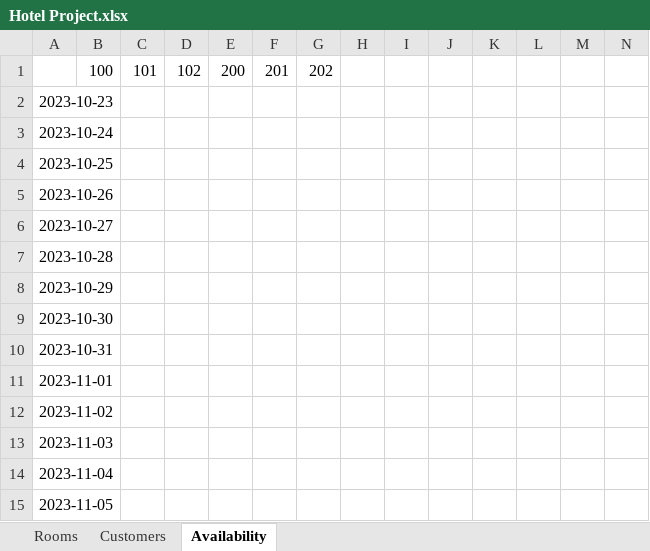
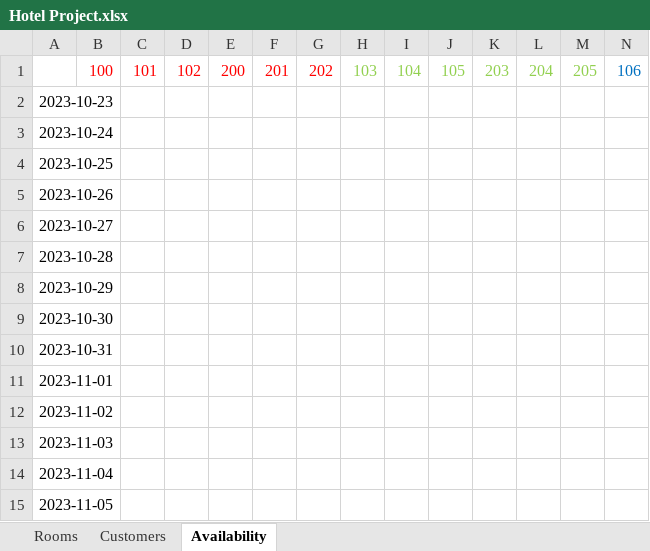
Before and after one commit to josegodinez25/Bit-by-Bit, an Excel workbook: HotelProject/Hotel Project.xlsx, sheet Availability, drawn as a sheet; only a part is shown; values as stored, in another font and other column widths than the file's, no borders; removed rows and columns are numbered as before the commit, all else as after; rows hold the shown columns only; the diff names each change by its address in the sheet, - before the commit and + after, or states it on an @@ line.

```diff
--- a/HotelProject/Hotel Project.xlsx (sheet Availability)
+++ b/HotelProject/Hotel Project.xlsx (sheet Availability)
-row 1:  | 100 | 101 | 102 | 200 | 201 | 202
+row 1:  | 100 | 101 | 102 | 200 | 201 | 202 | 103 | 104 | 105 | 203 | 204 | 205 | 106
```
Also changed, not shown: sheet Customers, 3 other files.
